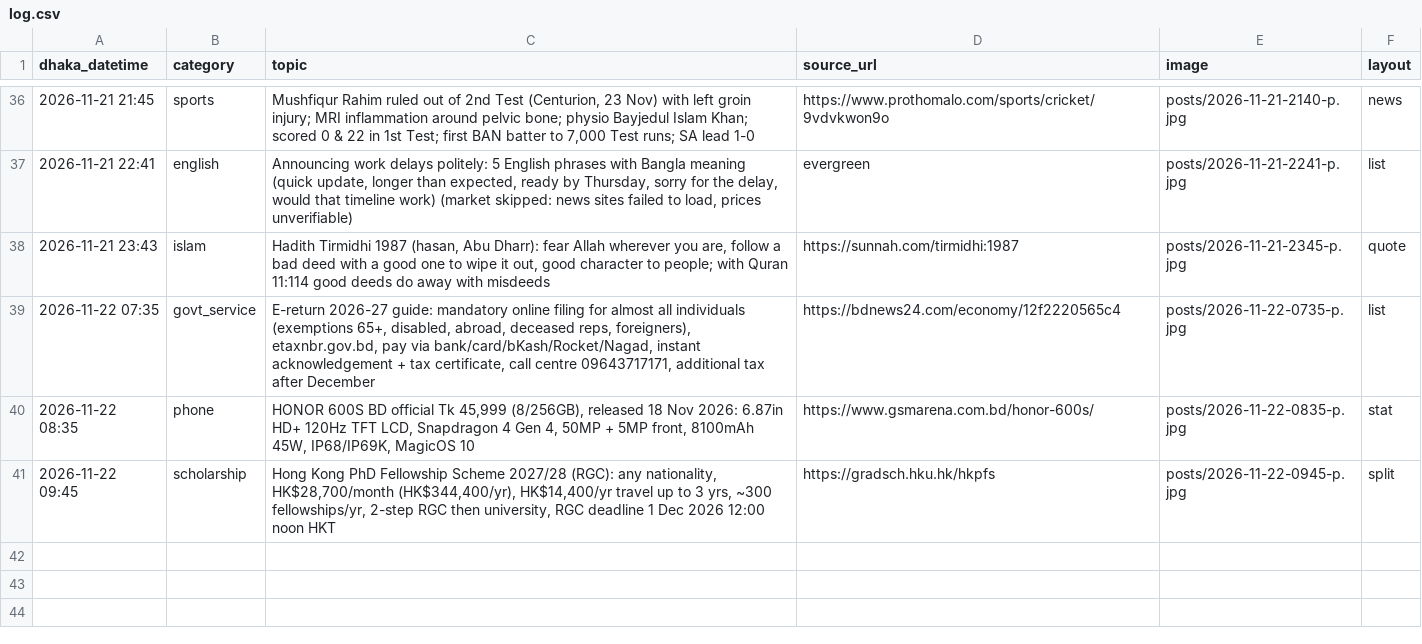
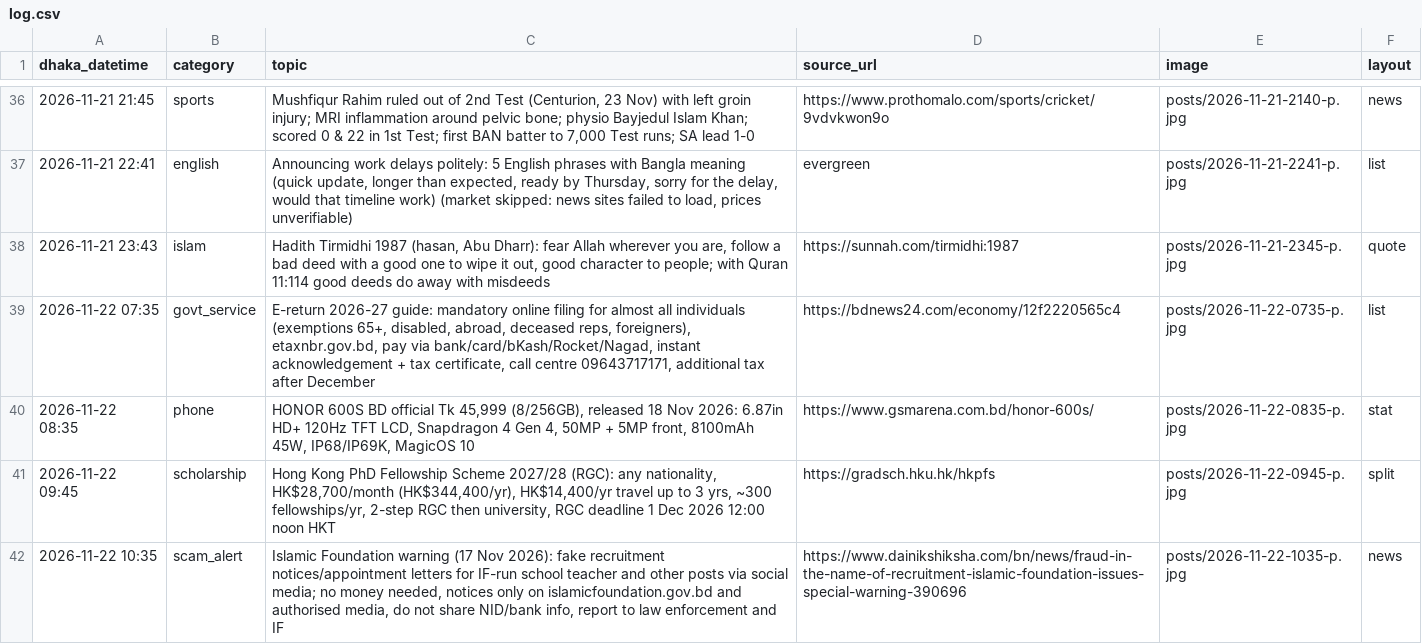
Before and after one commit to Rajibnt/codexnatore, a CSV file: ready/log.csv, drawn as a sheet; only a part is shown, gaps mark what is left out.

```diff
--- a/ready/log.csv
+++ b/ready/log.csv
@@ -41 +41,2 @@ dhaka_datetime,category,topic,source_url,image,layout
 2026-11-22 09:45,scholarship,"Hong Kong PhD Fellowship Scheme 2027/28 (RGC): any nationality, HK$28,700/month (HK$344,400/yr), HK$14,400/yr travel up to 3 yrs, ~300 fellowships/yr, 2-step RGC then university, RGC deadline 1 Dec 2026 12:00 noon HKT",https://gradsch.hku.hk/hkpfs,posts/2026-11-22-0945-p.jpg,split
+2026-11-22 10:35,scam_alert,"Islamic Foundation warning (17 Nov 2026): fake recruitment notices/appointment letters for IF-run school teacher and other posts via social media; no money needed, notices only on islamicfoundation.gov.bd and authorised media, do not share NID/bank info, report to law enforcement and IF",https://www.dainikshiksha.com/bn/news/fraud-in-the-name-of-recruitment-islamic-foundation-issues-special-warning-390696,posts/2026-11-22-1035-p.jpg,news
```
Also changed, not shown: 4 other files.
